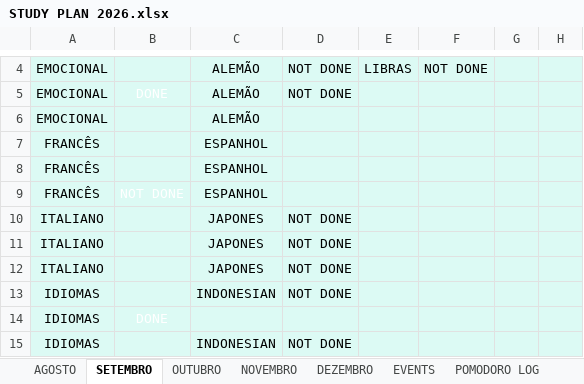
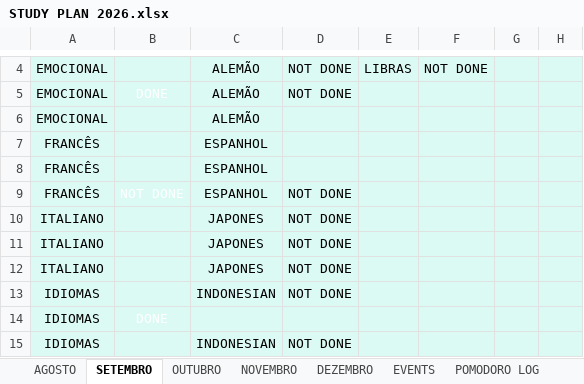
Before and after one commit to projetoempresaficticia/study, an Excel workbook: STUDY PLAN 2026.xlsx, sheet SETEMBRO, drawn as a sheet; only a part is shown, gaps mark what is left out; values as stored, in another font and other column widths than the file's, no borders; conditional formats not drawn; the diff names each change by its address in the sheet, - before the commit and + after, or states it on an @@ line.

```diff
--- a/STUDY PLAN 2026.xlsx (sheet SETEMBRO)
+++ b/STUDY PLAN 2026.xlsx (sheet SETEMBRO)
-D9: (empty)
+D9: NOT DONE
```
Also changed, not shown: 2 other files.
